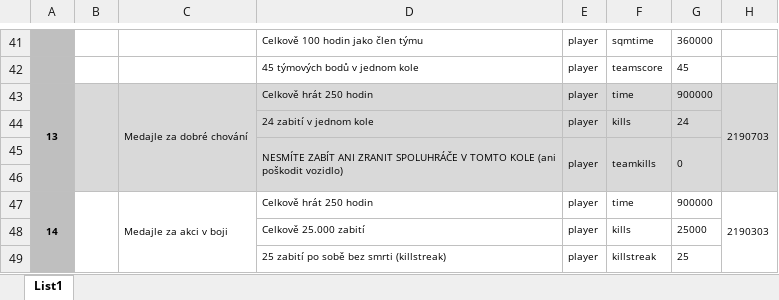
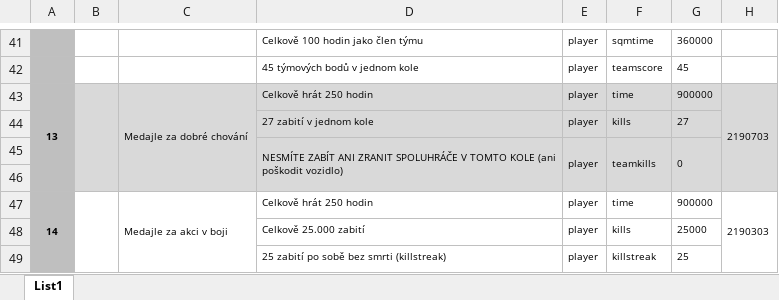
Before and after one commit to NcFerrari/BFHQ, an Excel workbook: 7. Návody pro ocenění/Medajle.xlsx, sheet List1, drawn as a sheet; only a part is shown, gaps mark what is left out; values as stored, in another font and other column widths than the file's, no borders; charts and pictures not drawn; the diff names each change by its address in the sheet, - before the commit and + after, or states it on an @@ line.

```diff
--- a/7. Návody pro ocenění/Medajle.xlsx (sheet List1)
+++ b/7. Návody pro ocenění/Medajle.xlsx (sheet List1)
-D44: 24 zabití v jednom kole
+D44: 27 zabití v jednom kole
-G44: 24
+G44: 27
```
Also changed, not shown: charts or pictures, 1 other file.
